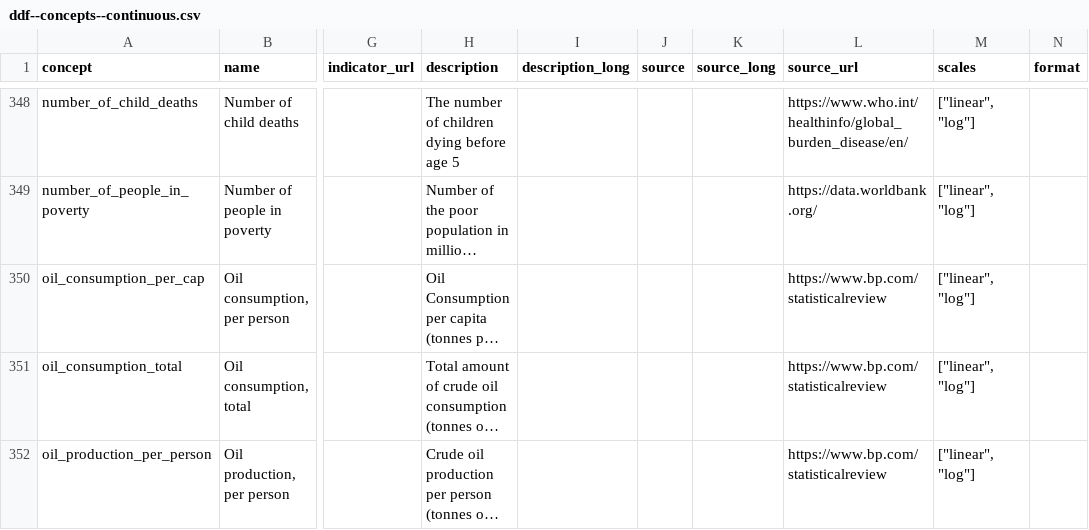
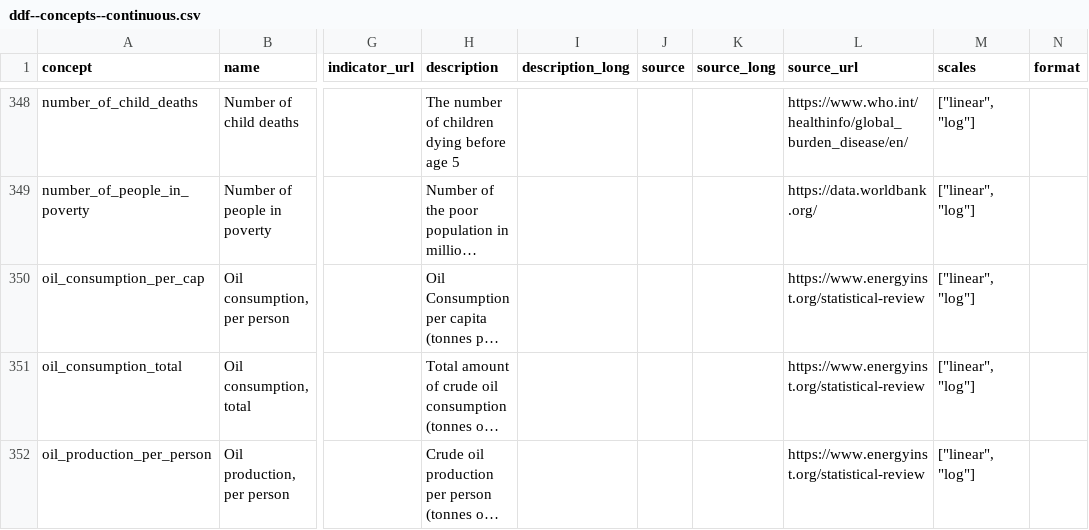
Before and after one commit to open-numbers/ddf--gapminder--ontology, a CSV file: ddf--concepts--continuous.csv, drawn as a sheet; only a part is shown, gaps mark what is left out; long unchanged cells end in …; the diff covers the shown part only; the diff names each change by its address in the sheet, - before the commit and + after, or states it on an @@ line.

Commit message:
update source links for energy indicators

```diff
--- a/ddf--concepts--continuous.csv
+++ b/ddf--concepts--continuous.csv
-L350:L352 (source_url): https://www.bp.com/statisticalreview
+L350:L352 (source_url): https://www.energyinst.org/statistical-review
```
Also changed, not shown: 11 edited cells elsewhere in this file.
